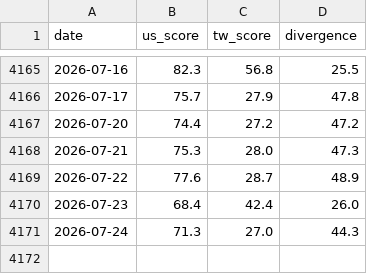
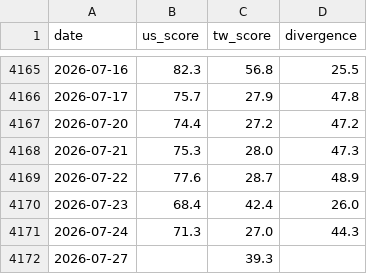
Before and after one commit to WenyuChiou/grisi, a CSV file: data/historical_scores.csv, drawn as a sheet; only a part is shown, gaps mark what is left out; the diff names each change by its address in the sheet, - before the commit and + after, or states it on an @@ line.

```diff
--- a/data/historical_scores.csv
+++ b/data/historical_scores.csv
+row 4172: 2026-07-27 |  | 39.3
```
Also changed, not shown: docs/data/historical_scores.csv, 23 other files.
